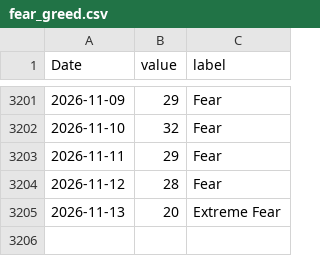
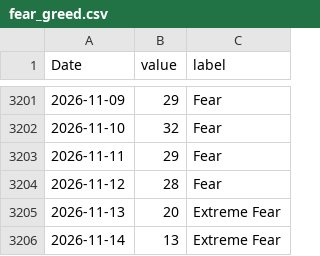
Before and after one commit to akastudiogdrive-droid/coin, a CSV file: data/context/fear_greed.csv, drawn as a sheet; only a part is shown, gaps mark what is left out; the diff names each change by its address in the sheet, - before the commit and + after, or states it on an @@ line.

```diff
--- a/data/context/fear_greed.csv
+++ b/data/context/fear_greed.csv
+row 3206: 2026-11-14 | 13 | Extreme Fear
```
Also changed, not shown: data/prices/BTC_USD.csv, data/prices/ETH_USD.csv, 35 other files.
